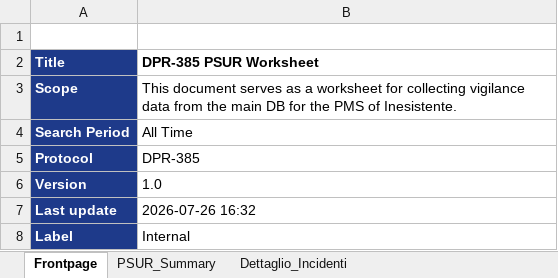
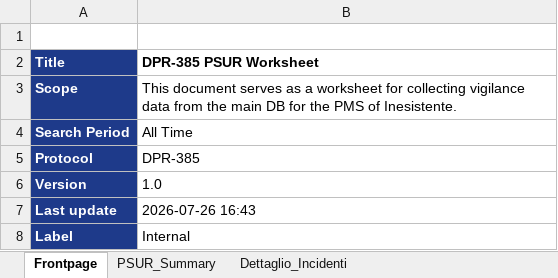
Before and after one commit to GiorgioQ3/pms-automation, an Excel workbook: PMS_Report_DPR-385_All_Time.xlsx, sheet Frontpage, drawn as a sheet; values as stored, in another font and other column widths than the file's, no borders; the diff names each change by its address in the sheet, - before the commit and + after, or states it on an @@ line.

```diff
--- a/PMS_Report_DPR-385_All_Time.xlsx (sheet Frontpage)
+++ b/PMS_Report_DPR-385_All_Time.xlsx (sheet Frontpage)
-B7 (DPR-385 PSUR Worksheet): 2026-07-26 16:32
+B7 (DPR-385 PSUR Worksheet): 2026-07-26 16:43
```
Also changed, not shown: PMS_Report_DPR-385_Period_2024-01-01_to_2024-12-31.xlsx, 14 other files.
